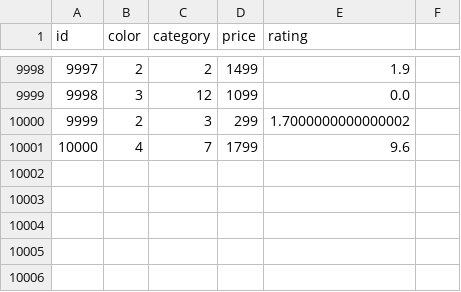
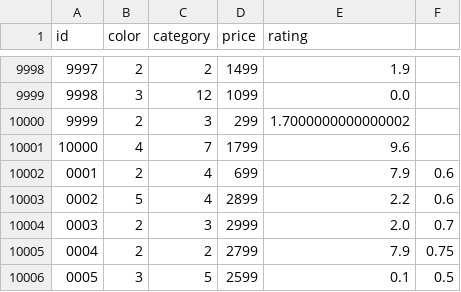
Before and after one commit to tedpet0423/GMI35S_Projektarbete_datagenerator, a CSV file: program/product_data.csv, drawn as a sheet; only a part is shown, gaps mark what is left out; the diff names each change by its address in the sheet, - before the commit and + after, or states it on an @@ line.

```diff
--- a/program/product_data.csv
+++ b/program/product_data.csv
+row 10002: 0001 | 2 | 4 | 699 | 7.9 | 0.6
+row 10003: 0002 | 5 | 4 | 2899 | 2.2 | 0.6
+row 10004: 0003 | 2 | 3 | 2999 | 2.0 | 0.7
+row 10005: 0004 | 2 | 2 | 2799 | 7.9 | 0.75
+row 10006: 0005 | 3 | 5 | 2599 | 0.1 | 0.5
```
Also changed, not shown: program/sales_data.csv, 1 other file.
